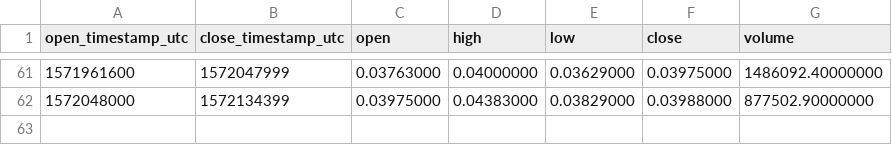
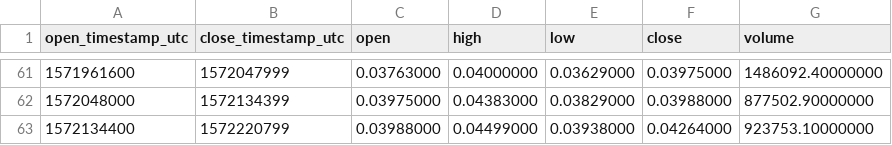
Before and after one commit to cryptobigbro/binance-CVCUSDT, a CSV file: binance-CVCUSDT-1d.csv, drawn as a sheet; only a part is shown, gaps mark what is left out; the diff names each change by its address in the sheet, - before the commit and + after, or states it on an @@ line.

```diff
--- a/binance-CVCUSDT-1d.csv
+++ b/binance-CVCUSDT-1d.csv
+row 63: 1572134400 | 1572220799 | 0.03988000 | 0.04499000 | 0.03938000 | 0.04264000 | 923753.10000000
```
Also changed, not shown: binance-CVCUSDT-1h.csv.
